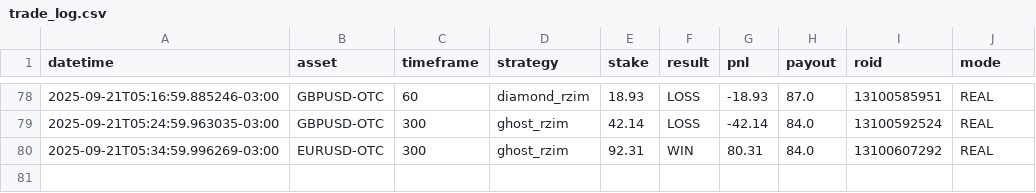
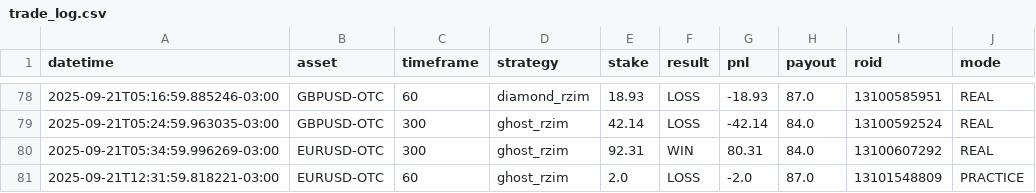
Before and after one commit to alexandrerufinos-hue/dashboard_app, a CSV file: data/trade_log.csv, drawn as a sheet; only a part is shown, gaps mark what is left out; the diff names each change by its address in the sheet, - before the commit and + after, or states it on an @@ line.

Commit message:
Atualização automática do arquivo trade_log.csv

```diff
--- a/data/trade_log.csv
+++ b/data/trade_log.csv
+row 81: 2025-09-21T12:31:59.818221-03:00 | EURUSD-OTC | 60 | ghost_rzim | 2.0 | LOSS | -2.0 | 87.0 | 13101548809 | PRACTICE
```
